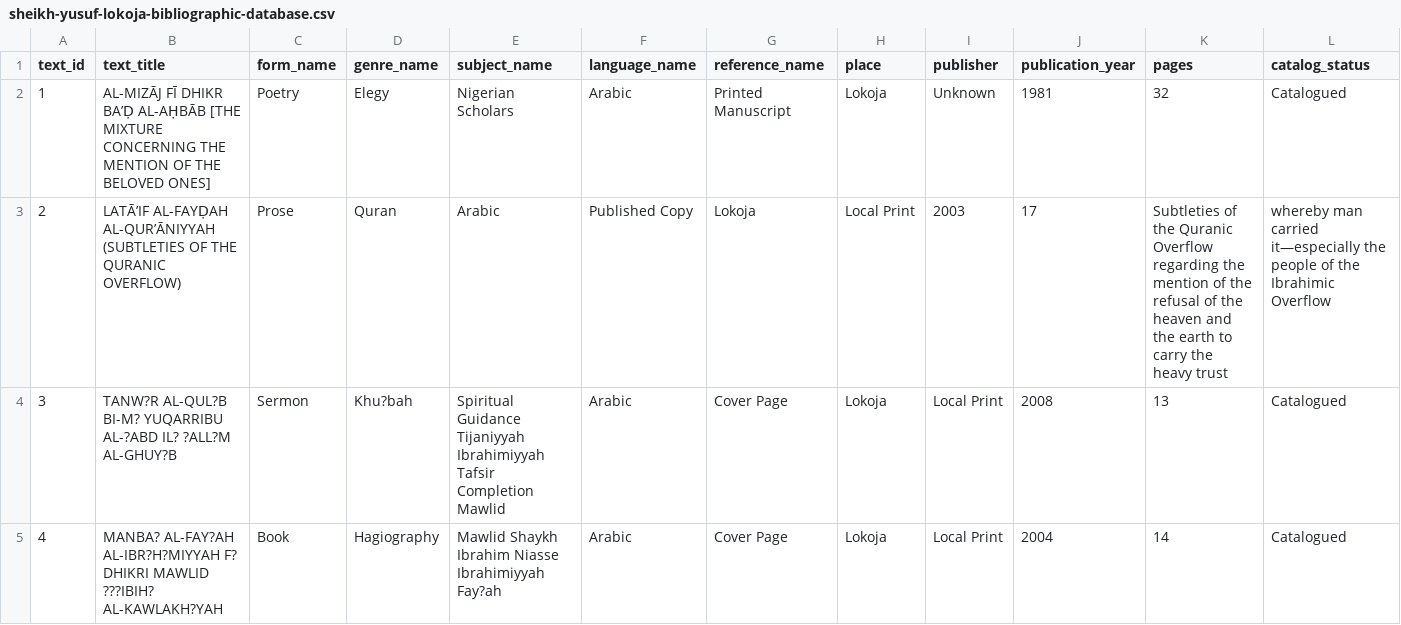
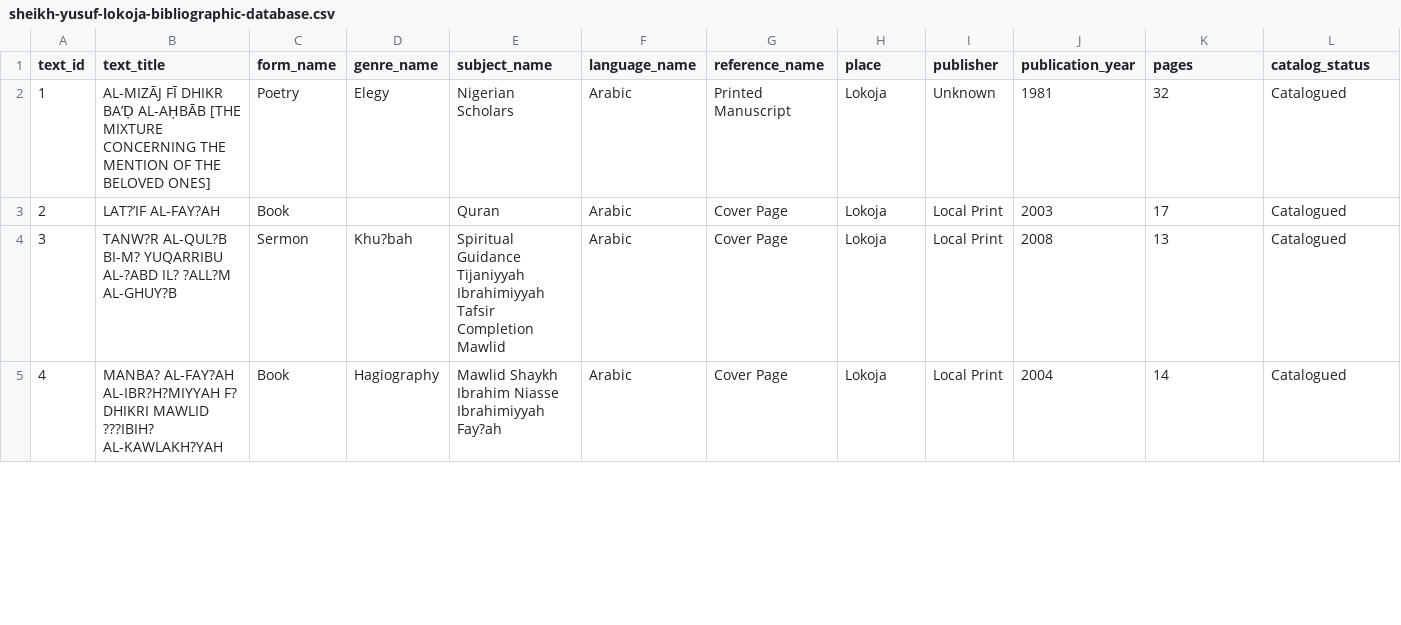
Before and after one commit to SmileBakGlobal/sheikh-yusuf-lokoja-bibliographic-database, a CSV file: sheikh-yusuf-lokoja-bibliographic-database.csv, drawn as a sheet; only a part is shown; the diff covers the shown part only; the diff names each change by its address in the sheet, - before the commit and + after, or states it on an @@ line.

Commit message:
Update sheikh-yusuf-lokoja-bibliographic-database.csv

```diff
--- a/sheikh-yusuf-lokoja-bibliographic-database.csv
+++ b/sheikh-yusuf-lokoja-bibliographic-database.csv
-B3 (text_title): LATĀ’IF AL-FAYḌAH AL-QUR’ĀNIYYAH (SUBTLETIES OF THE QURANIC OVERFLOW)
+B3 (text_title): LAT?’IF AL-FAY?AH
-C3 (form_name): Prose
+C3 (form_name): Book
-D3 (genre_name): Quran
+D3 (genre_name): (empty)
-E3 (subject_name): Arabic
+E3 (subject_name): Quran
-F3 (language_name): Published Copy
+F3 (language_name): Arabic
-G3 (reference_name): Lokoja
+G3 (reference_name): Cover Page
-H3 (place): Local Print
+H3 (place): Lokoja
-I3 (publisher): 2003
+I3 (publisher): Local Print
-J3 (publication_year): 17
+J3 (publication_year): 2003
-K3 (pages): Subtleties of the Quranic Overflow regarding the mention of the refusal of the heaven and the earth to carry the heavy trust
+K3 (pages): 17
-L3 (catalog_status): whereby man carried it—especially the people of the Ibrahimic Overflow
+L3 (catalog_status): Catalogued
```
Also changed, not shown: 1 edited cell elsewhere in this file.
